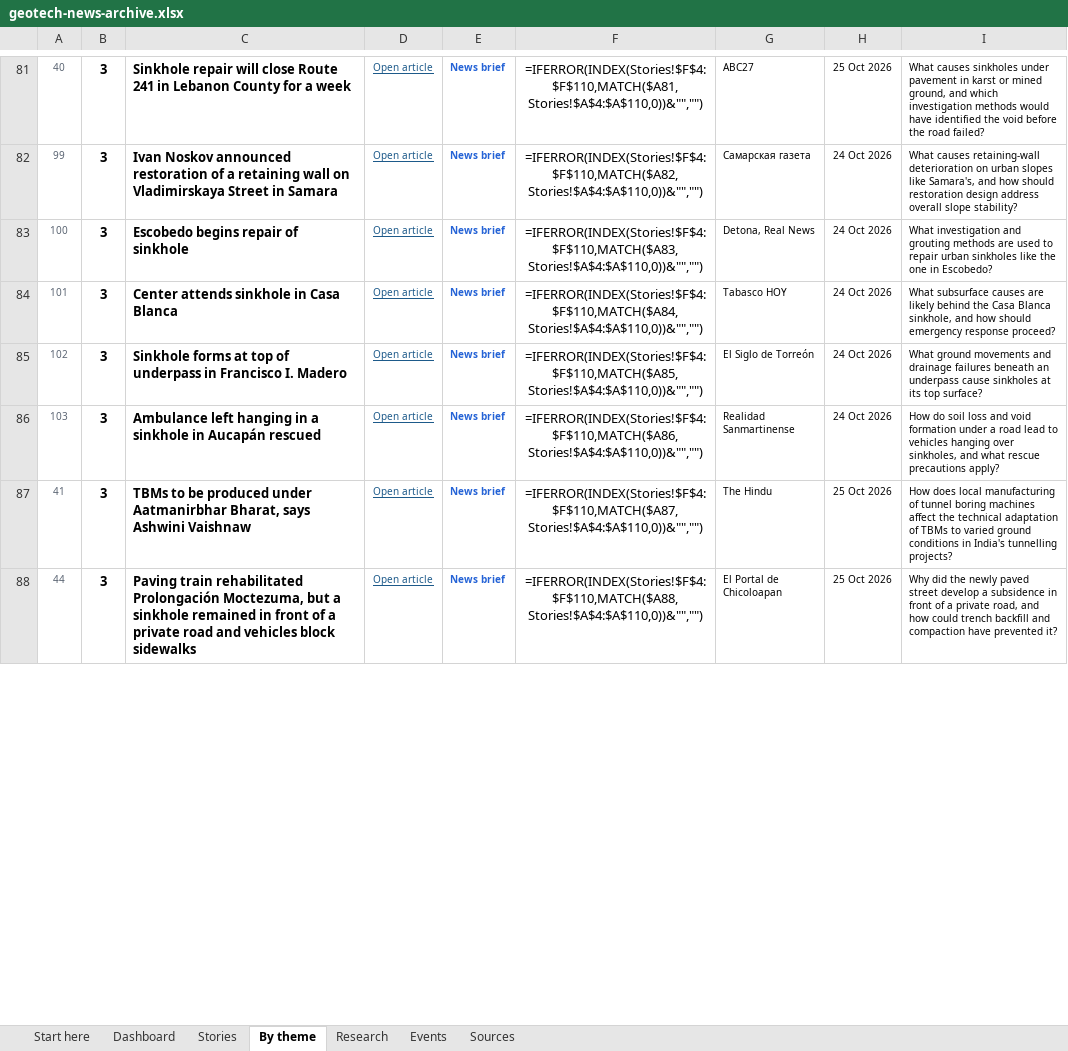
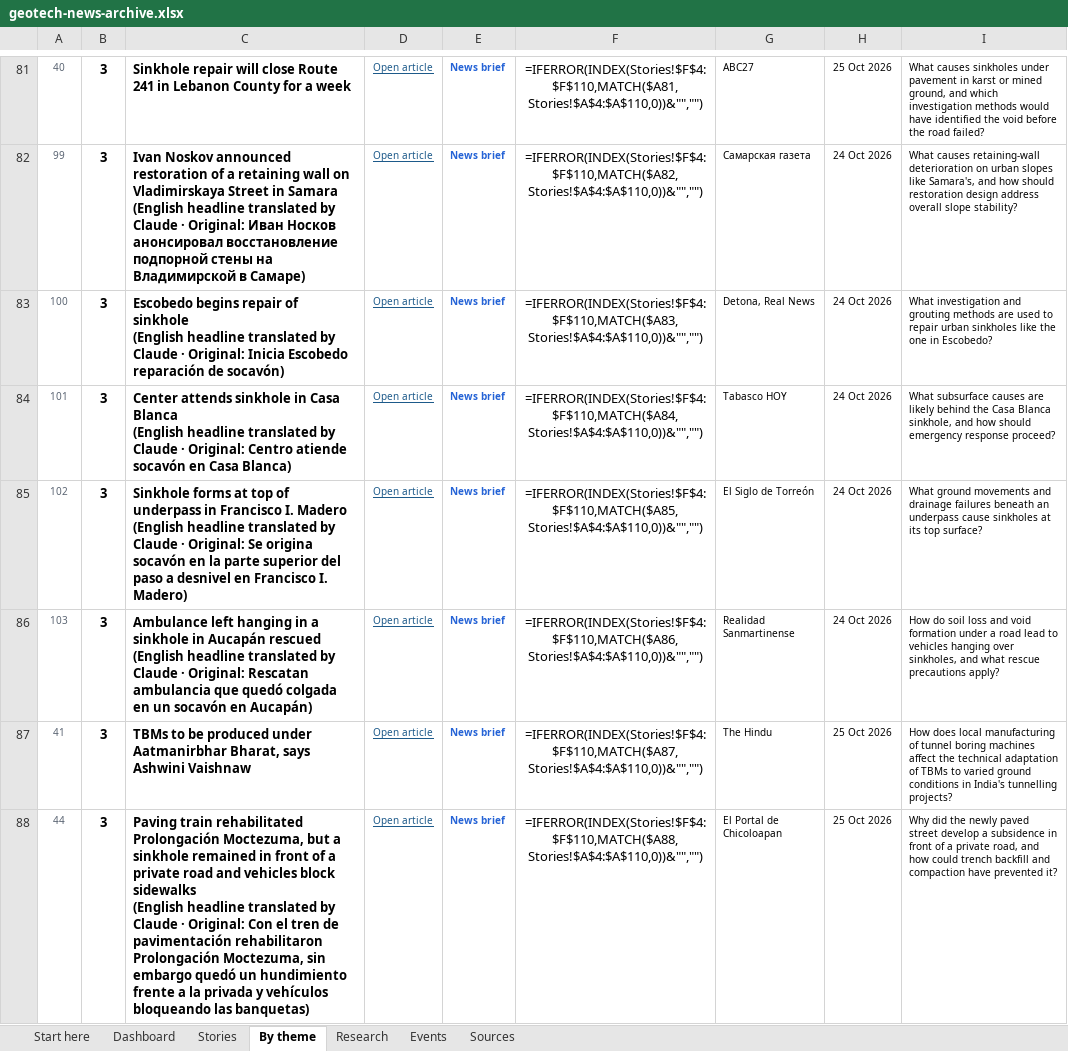
Before and after one commit to monabadr12/geotech-news, an Excel workbook: docs/exports/geotech-news-archive.xlsx, sheet By theme, drawn as a sheet; only a part is shown, gaps mark what is left out; values as stored, in another font and other column widths than the file's, no borders; formulas without a stored value are shown as written; conditional formats not drawn; ↵ is a line break in a cell; the diff covers the shown part only; the diff names each change by its address in the sheet, - before the commit and + after, or states it on an @@ line.

```diff
--- a/docs/exports/geotech-news-archive.xlsx (sheet By theme)
+++ b/docs/exports/geotech-news-archive.xlsx (sheet By theme)
-C82: …in Samara
+C82: …in Samara ↵ (English headline translated by Claude · Original: Иван Носков анонсировал восстановление подпорной стены на Владимирской в Самаре)
-C83: …of sinkhole
+C83: …of sinkhole ↵ (English headline translated by Claude · Original: Inicia Escobedo reparación de socavón)
-C84: …Casa Blanca
+C84: …Casa Blanca ↵ (English headline translated by Claude · Original: Centro atiende socavón en Casa Blanca)
-C85: …I. Madero
+C85: …I. Madero ↵ (English headline translated by Claude · Original: Se origina socavón en la parte superior del paso a desnivel en Francisco I. Madero)
-C86: …Aucapán rescued
+C86: …Aucapán rescued ↵ (English headline translated by Claude · Original: Rescatan ambulancia que quedó colgada en un socavón en Aucapán)
-C88: …block sidewalks
+C88: …block sidewalks ↵ (English headline translated by Claude · Original: Con el tren de pavimentación rehabilitaron Prolongación Moctezuma, sin embargo quedó un hundimiento frente a la privada y vehículos bloqueando las banquetas)
```
Also changed, not shown: 84 edited cells elsewhere in this sheet, sheet Start here, sheet Stories, sheet Research, docs/exports/2026-Q4.xlsx, 21 other files.
